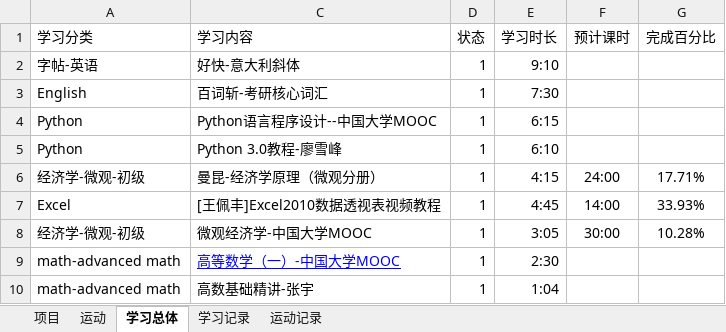
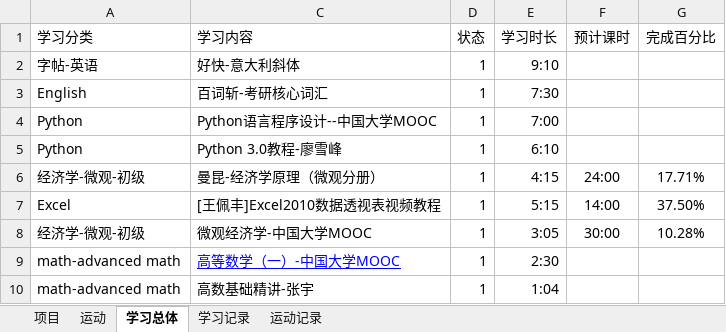
Before and after one commit to Andor-Z/My-Learning-Note, an Excel workbook: 学习管理20151013.xlsm, sheet 学习总体, drawn as a sheet; only a part is shown; values as stored, in another font and other column widths than the file's, no borders; conditional formats not drawn; the diff names each change by its address in the sheet, - before the commit and + after, or states it on an @@ line.

```diff
--- a/学习管理20151013.xlsm (sheet 学习总体)
+++ b/学习管理20151013.xlsm (sheet 学习总体)
-E4 (学习时长): 6:15
+E4 (学习时长): 7:00
-E7 (学习时长): 4:45
+E7 (学习时长): 5:15
-G7 (完成百分比): 33.93%
+G7 (完成百分比): 37.50%
```
Also changed, not shown: sheet 运动记录, sheet 学习记录.
